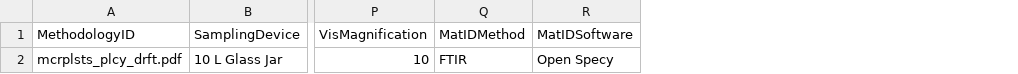
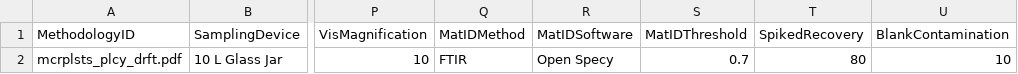
Before and after one commit to Moore-Institute-4-Plastic-Pollution-Res/Microplastic_Data_Portal, a CSV file: code/validator/www/valid_dw_acc/methodology.csv, drawn as a sheet; only a part is shown, gaps mark what is left out; the diff names each change by its address in the sheet, - before the commit and + after, or states it on an @@ line.

```diff
--- a/code/validator/www/valid_dw_acc/methodology.csv
+++ b/code/validator/www/valid_dw_acc/methodology.csv
+column S (MatIDThreshold), row 2: 0.7
+column T (SpikedRecovery), row 2: 80
+column U (BlankContamination), row 2: 10
```
Also changed, not shown: code/validator/www/rules_dw_acc.csv, code/validator/www/valid_dw_acc/samples.csv, 2 other files.
